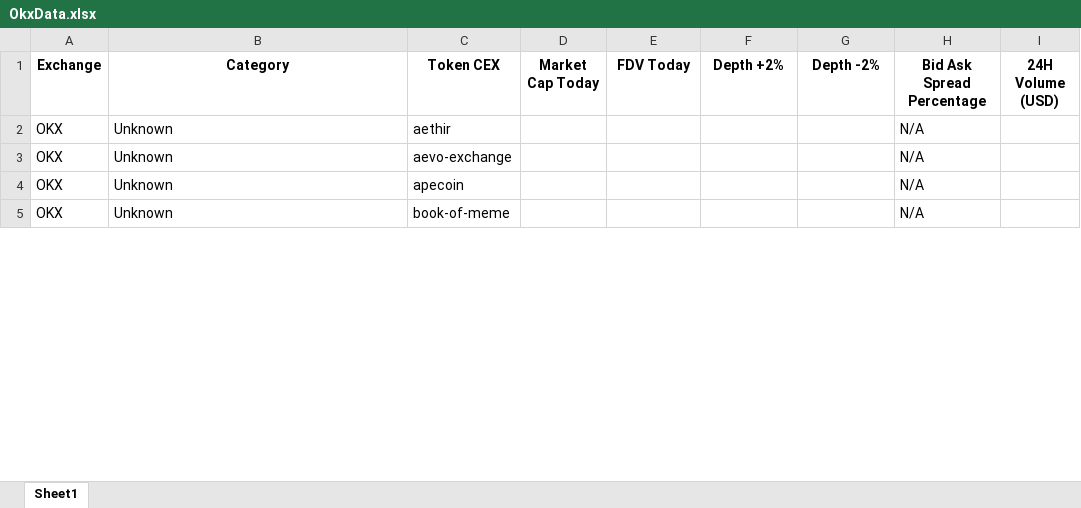
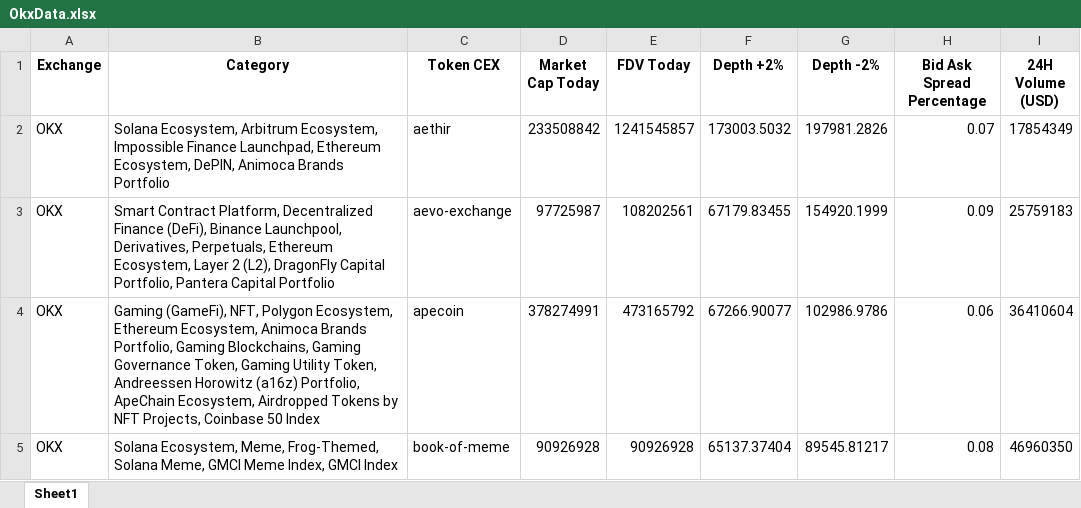
Before and after one commit to Fedric-Reform/AutomateCoingeckoResearch, an Excel workbook: OkxData.xlsx, sheet Sheet1, drawn as a sheet; only a part is shown; values as stored, in another font and other column widths than the file's, no borders; the diff covers the shown part only; the diff names each change by its address in the sheet, - before the commit and + after, or states it on an @@ line.

```diff
--- a/OkxData.xlsx (sheet Sheet1)
+++ b/OkxData.xlsx (sheet Sheet1)
-B2 (Category): Unknown
+B2 (Category): Solana Ecosystem, Arbitrum Ecosystem, Impossible Finance Launchpad, Ethereum Ecosystem, DePIN, Animoca Brands Portfolio
-D2 (Market Cap Today): (empty)
+D2 (Market Cap Today): 233508842
-E2 (FDV Today): (empty)
+E2 (FDV Today): 1241545857
-F2 (Depth +2%): (empty)
+F2 (Depth +2%): 173003.5032
-G2 (Depth -2%): (empty)
+G2 (Depth -2%): 197981.2826
-H2 (Bid Ask Spread Percentage): N/A
+H2 (Bid Ask Spread Percentage): 0.07
-I2 (24H Volume (USD)): (empty)
+I2 (24H Volume (USD)): 17854349
-B3 (Category): Unknown
+B3 (Category): Smart Contract Platform, Decentralized Finance (DeFi), Binance Launchpool, Derivatives, Perpetuals, Ethereum Ecosystem, Layer 2 (L2), DragonFly Capital Portfolio, Pantera Capital Portfolio
-D3 (Market Cap Today): (empty)
+D3 (Market Cap Today): 97725987
-E3 (FDV Today): (empty)
+E3 (FDV Today): 108202561
-F3 (Depth +2%): (empty)
+F3 (Depth +2%): 67179.83455
-G3 (Depth -2%): (empty)
+G3 (Depth -2%): 154920.1999
-H3 (Bid Ask Spread Percentage): N/A
+H3 (Bid Ask Spread Percentage): 0.09
-I3 (24H Volume (USD)): (empty)
+I3 (24H Volume (USD)): 25759183
-B4 (Category): Unknown
+B4 (Category): Gaming (GameFi), NFT, Polygon Ecosystem, Ethereum Ecosystem, Animoca Brands Portfolio, Gaming Blockchains, Gaming Governance Token, Gaming Utility Token, Andreessen Horowitz (a16z) Portfolio, ApeChain Ecosystem, Airdropped Tokens by NFT Projects, Coinbase 50 Index
-D4 (Market Cap Today): (empty)
+D4 (Market Cap Today): 378274991
-E4 (FDV Today): (empty)
+E4 (FDV Today): 473165792
-F4 (Depth +2%): (empty)
+F4 (Depth +2%): 67266.90077
-G4 (Depth -2%): (empty)
+G4 (Depth -2%): 102986.9786
-H4 (Bid Ask Spread Percentage): N/A
+H4 (Bid Ask Spread Percentage): 0.06
-I4 (24H Volume (USD)): (empty)
+I4 (24H Volume (USD)): 36410604
-B5 (Category): Unknown
+B5 (Category): Solana Ecosystem, Meme, Frog-Themed, Solana Meme, GMCI Meme Index, GMCI Index
-D5 (Market Cap Today): (empty)
+D5 (Market Cap Today): 90926928
-E5 (FDV Today): (empty)
+E5 (FDV Today): 90926928
-F5 (Depth +2%): (empty)
+F5 (Depth +2%): 65137.37404
-G5 (Depth -2%): (empty)
+G5 (Depth -2%): 89545.81217
-H5 (Bid Ask Spread Percentage): N/A
+H5 (Bid Ask Spread Percentage): 0.08
-I5 (24H Volume (USD)): (empty)
+I5 (24H Volume (USD)): 46960350
```
Also changed, not shown: 221 edited cells elsewhere in this sheet, BitgetData.xlsx, BybitData.xlsx, 4 other files.
